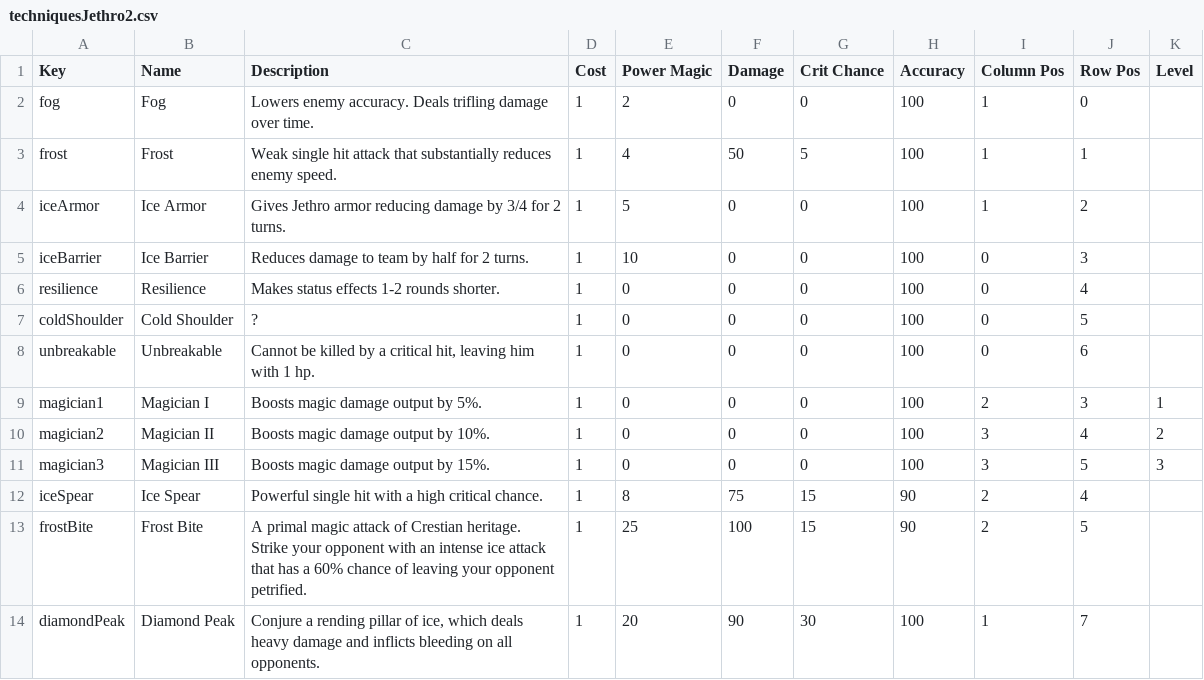
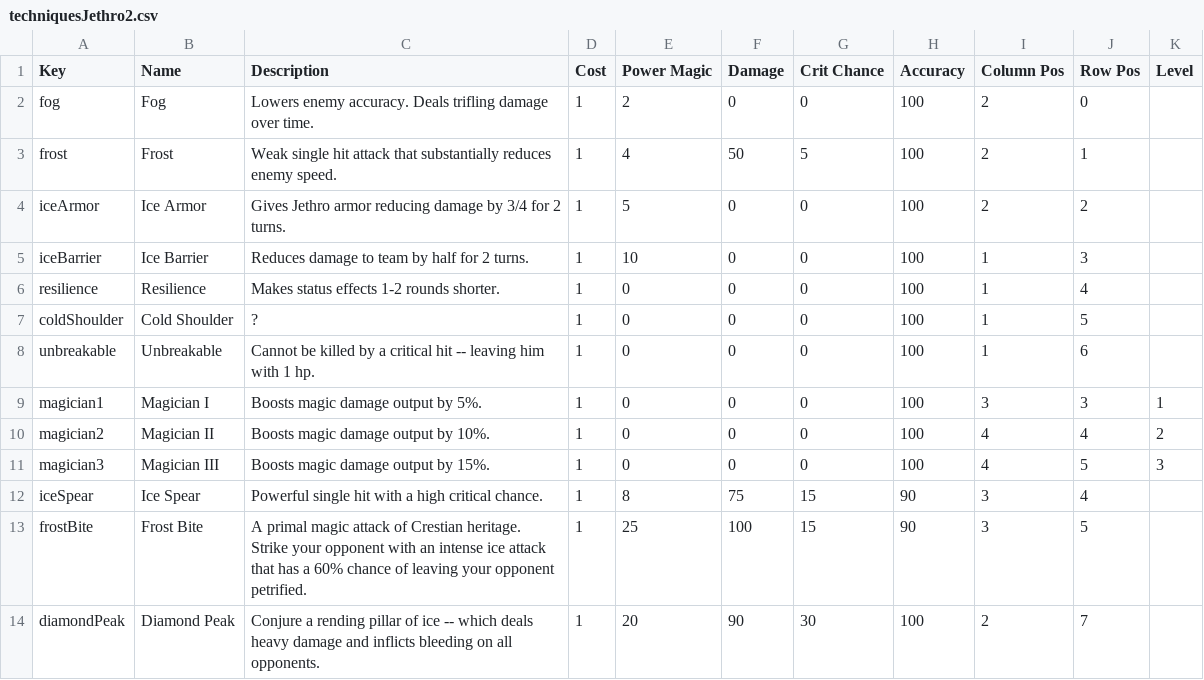
Before and after one commit to arg2502/PowerTeamRPG, a CSV file: Assets/Scripts/SkillTrees/techniquesJethro2.csv, drawn as a sheet.

Commit message:
Added Jethro's 2nd skill tree. Fixed some bugs with skill tree layout. (Done button changing text to button[0,5]'s text.)

```diff
--- a/Assets/Scripts/SkillTrees/techniquesJethro2.csv
+++ b/Assets/Scripts/SkillTrees/techniquesJethro2.csv
@@ -1,14 +1,14 @@
 Key,Name,Description,Cost,Power Magic,Damage,Crit Chance,Accuracy,Column Pos,Row Pos,Level
-fog,Fog,Lowers enemy accuracy. Deals trifling damage over time.,1,2,0,0,100,1,0,
-frost,Frost,Weak single hit attack that substantially reduces enemy speed.,1,4,50,5,100,1,1,
-iceArmor,Ice Armor,Gives Jethro armor reducing damage by 3/4 for 2 turns.,1,5,0,0,100,1,2,
-iceBarrier,Ice Barrier,Reduces damage to team by half for 2 turns.,1,10,0,0,100,0,3,
-resilience,Resilience,Makes status effects 1-2 rounds shorter.,1,0,0,0,100,0,4,
-coldShoulder,Cold Shoulder,?,1,0,0,0,100,0,5,
-unbreakable,Unbreakable,"Cannot be killed by a critical hit, leaving him with 1 hp.",1,0,0,0,100,0,6,
-magician1,Magician I,Boosts magic damage output by 5%.,1,0,0,0,100,2,3,1
-magician2,Magician II,Boosts magic damage output by 10%.,1,0,0,0,100,3,4,2
-magician3,Magician III,Boosts magic damage output by 15%.,1,0,0,0,100,3,5,3
-iceSpear,Ice Spear,Powerful single hit with a high critical chance.,1,8,75,15,90,2,4,
-frostBite,Frost Bite,A primal magic attack of Crestian heritage. Strike your opponent with an intense ice attack that has a 60% chance of leaving your opponent petrified.,1,25,100,15,90,2,5,
-diamondPeak,Diamond Peak,"Conjure a rending pillar of ice, which deals heavy damage and inflicts bleeding on all opponents.",1,20,90,30,100,1,7,
+fog,Fog,Lowers enemy accuracy. Deals trifling damage over time.,1,2,0,0,100,2,0,
+frost,Frost,Weak single hit attack that substantially reduces enemy speed.,1,4,50,5,100,2,1,
+iceArmor,Ice Armor,Gives Jethro armor reducing damage by 3/4 for 2 turns.,1,5,0,0,100,2,2,
+iceBarrier,Ice Barrier,Reduces damage to team by half for 2 turns.,1,10,0,0,100,1,3,
+resilience,Resilience,Makes status effects 1-2 rounds shorter.,1,0,0,0,100,1,4,
+coldShoulder,Cold Shoulder,?,1,0,0,0,100,1,5,
+unbreakable,Unbreakable,Cannot be killed by a critical hit -- leaving him with 1 hp.,1,0,0,0,100,1,6,
+magician1,Magician I,Boosts magic damage output by 5%.,1,0,0,0,100,3,3,1
+magician2,Magician II,Boosts magic damage output by 10%.,1,0,0,0,100,4,4,2
+magician3,Magician III,Boosts magic damage output by 15%.,1,0,0,0,100,4,5,3
+iceSpear,Ice Spear,Powerful single hit with a high critical chance.,1,8,75,15,90,3,4,
+frostBite,Frost Bite,A primal magic attack of Crestian heritage. Strike your opponent with an intense ice attack that has a 60% chance of leaving your opponent petrified.,1,25,100,15,90,3,5,
+diamondPeak,Diamond Peak,Conjure a rending pillar of ice -- which deals heavy damage and inflicts bleeding on all opponents.,1,20,90,30,100,2,7,
```
Also changed, not shown: 6 other files.
